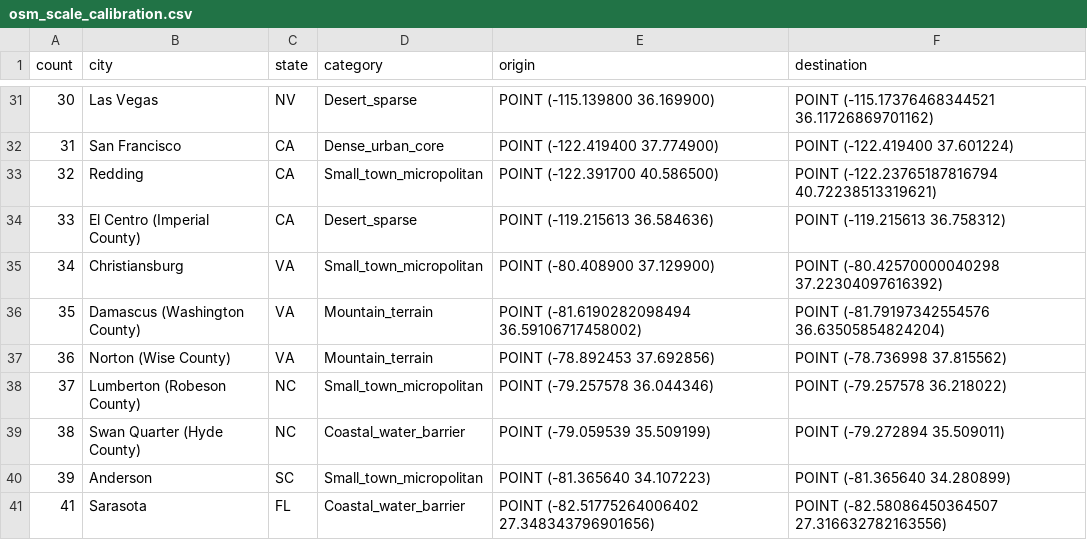
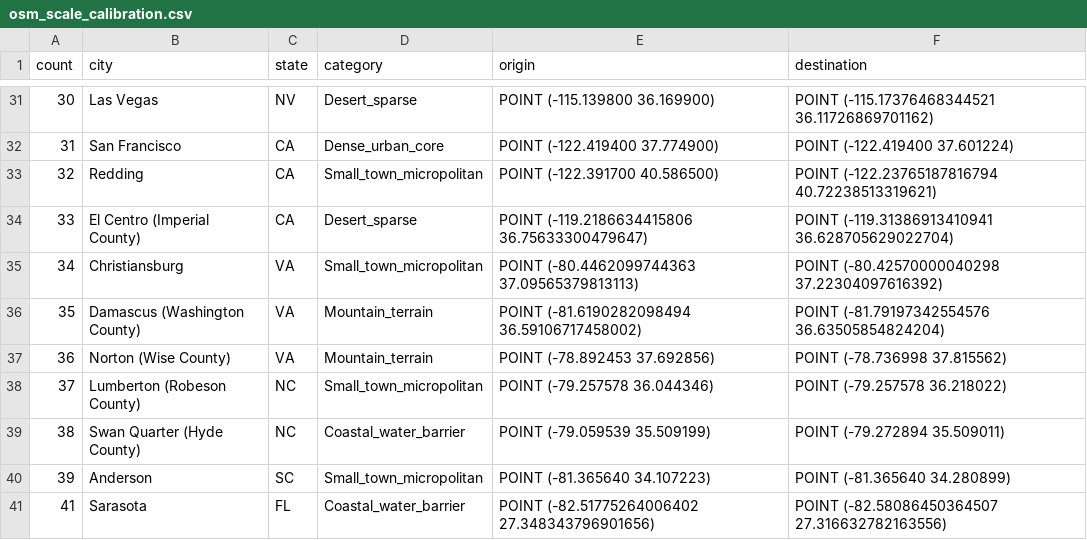
Before and after one commit to ccaoa/osmh3nx, a CSV file: osm_scale_calibration.csv, drawn as a sheet; only a part is shown, gaps mark what is left out.

Commit message:
Restrict the OSM shape calibration buffer to a more conservative 100m instead of 250

```diff
--- a/osm_scale_calibration.csv
+++ b/osm_scale_calibration.csv
@@ -33,4 +33,4 @@ count,city,state,category,origin,destination
 32,Redding,CA,Small_town_micropolitan,POINT (-122.391700 40.586500),POINT (-122.23765187816794 40.72238513319621)
-33,El Centro (Imperial County),CA,Desert_sparse,POINT (-119.215613 36.584636),POINT (-119.215613 36.758312)
-34,Christiansburg,VA,Small_town_micropolitan,POINT (-80.408900 37.129900),POINT (-80.42570000040298 37.22304097616392)
+33,El Centro (Imperial County),CA,Desert_sparse,POINT (-119.2186634415806 36.75633300479647),POINT (-119.31386913410941 36.628705629022704)
+34,Christiansburg,VA,Small_town_micropolitan,POINT (-80.4462099744363 37.09565379813113),POINT (-80.42570000040298 37.22304097616392)
 35,Damascus (Washington County),VA,Mountain_terrain,POINT (-81.6190282098494 36.59106717458002),POINT (-81.79197342554576 36.63505854824204)
```
Also changed, not shown: 1 other file.
